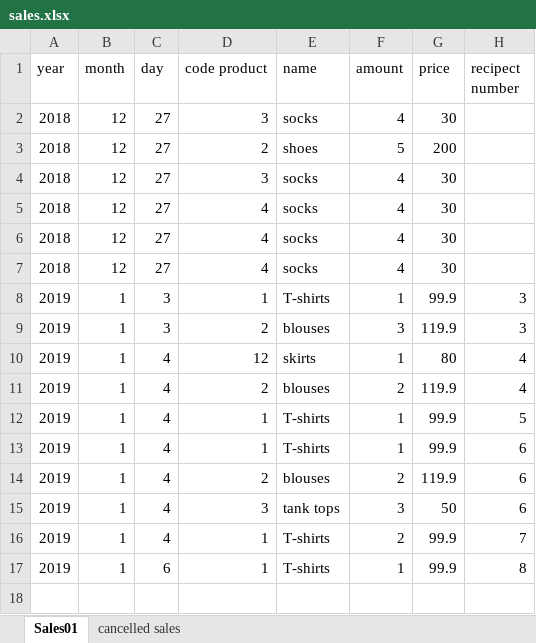
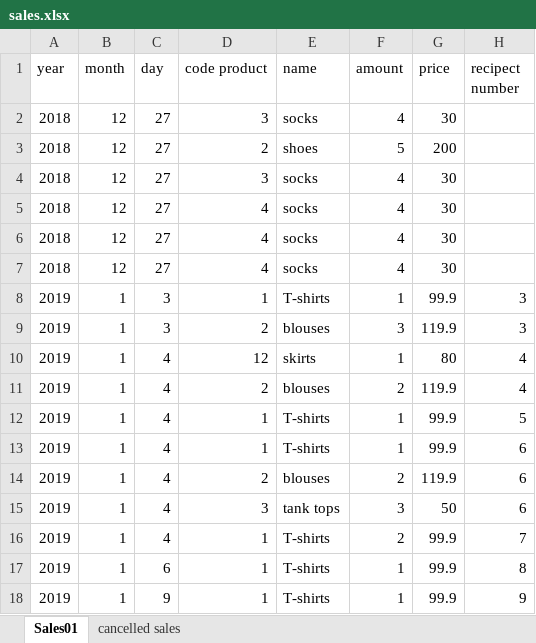
Before and after one commit to MichalTshobruzki/Group2_Yesodot, an Excel workbook: final project/sales.xlsx, sheet Sales01, drawn as a sheet; values as stored, in another font and other column widths than the file's, no borders; the diff names each change by its address in the sheet, - before the commit and + after, or states it on an @@ line.

```diff
--- a/final project/sales.xlsx (sheet Sales01)
+++ b/final project/sales.xlsx (sheet Sales01)
+row 18: 2019 | 1 | 9 | 1 | T-shirts | 1 | 99.9 | 9
```
Also changed, not shown: final project/Constraints1.xlsx, final project/Inventory.xlsx, 2 other files.
